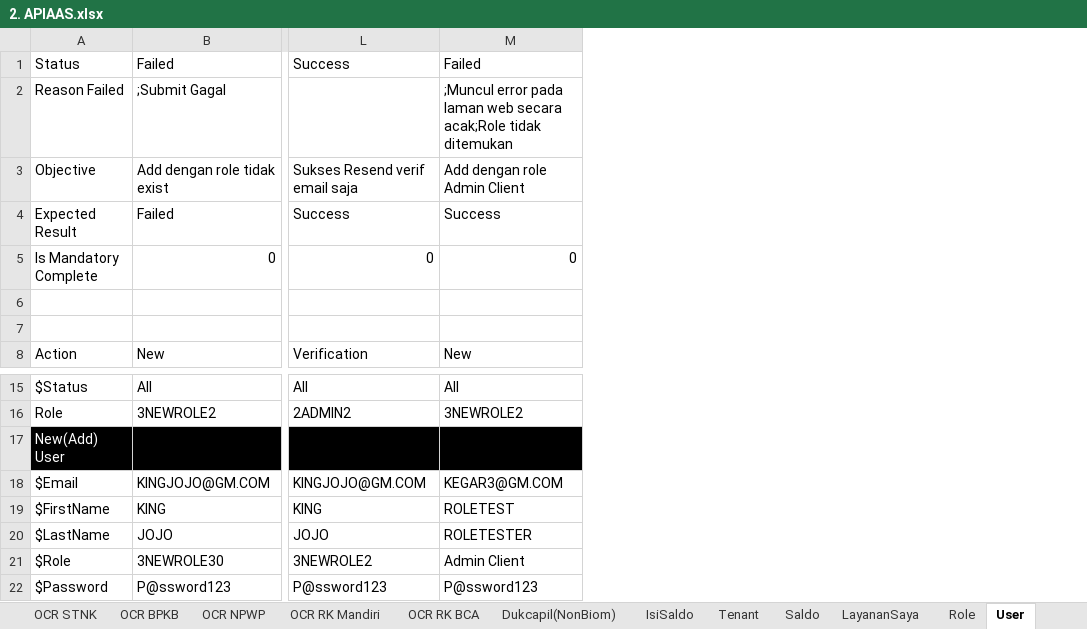
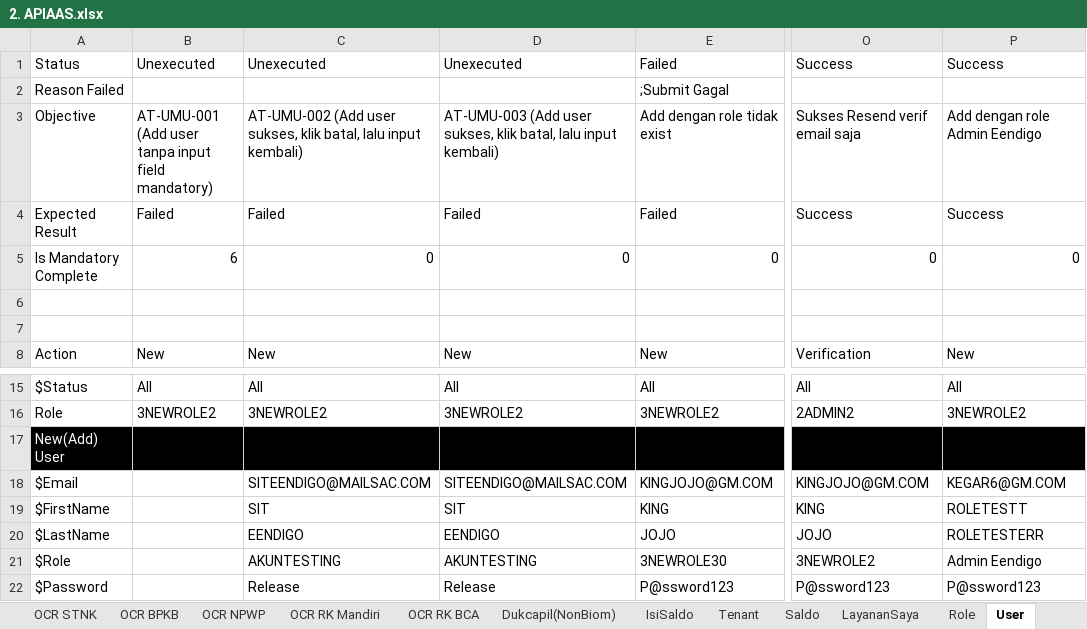
Before and after one commit to qcadins/ATAPIAAS, an Excel workbook: Excel/2. APIAAS.xlsx, sheet User, drawn as a sheet; only a part is shown, gaps mark what is left out; values as stored, in another font and other column widths than the file's, no borders; conditional formats not drawn; addresses are those after the commit; the diff names each change by its address in the sheet, - before the commit and + after, or states it on an @@ line.

```diff
--- a/Excel/2. APIAAS.xlsx (sheet User)
+++ b/Excel/2. APIAAS.xlsx (sheet User)
+column B, rows 1-8: Unexecuted |  | AT-UMU-001 (Add user tanpa input field mandatory) | Failed | 6 |  |  | New; rows 15-16: All | 3NEWROLE2
+column C, rows 1-8: Unexecuted |  | AT-UMU-002 (Add user sukses, klik batal, lalu input kembali) | Failed | 0 |  |  | New; rows 15-22: All | 3NEWROLE2 |  | SITEENDIGO@MAILSAC.COM | SIT | EENDIGO | AKUNTESTING | Release
+column D, rows 1-8: Unexecuted |  | AT-UMU-003 (Add user sukses, klik batal, lalu input kembali) | Failed | 0 |  |  | New; rows 15-22: All | 3NEWROLE2 |  | SITEENDIGO@MAILSAC.COM | SIT | EENDIGO | AKUNTESTING | Release
-P1: Failed
+P1: Success
-P2: ;Muncul error pada laman web secara acak;Role tidak ditemukan
+P2: (empty)
-P3: Add dengan role Admin Client
+P3: Add dengan role Admin Eendigo
-P18: KEGAR3@GM.COM
+P18: KEGAR6@GM.COM
-P19: ROLETEST
+P19: ROLETESTT
-P20: ROLETESTER
+P20: ROLETESTERR
-P21: Admin Client
+P21: Admin Eendigo
```
Also changed, not shown: sheet RiwayatTransaksi, sheet Top Up, sheet Coupon, sheet Role, sheet Dokumentasi API, formulas that keep their value, Simulasi/Simulasi Hitung Top Up Using Coupon.xlsx, 22 other files.
